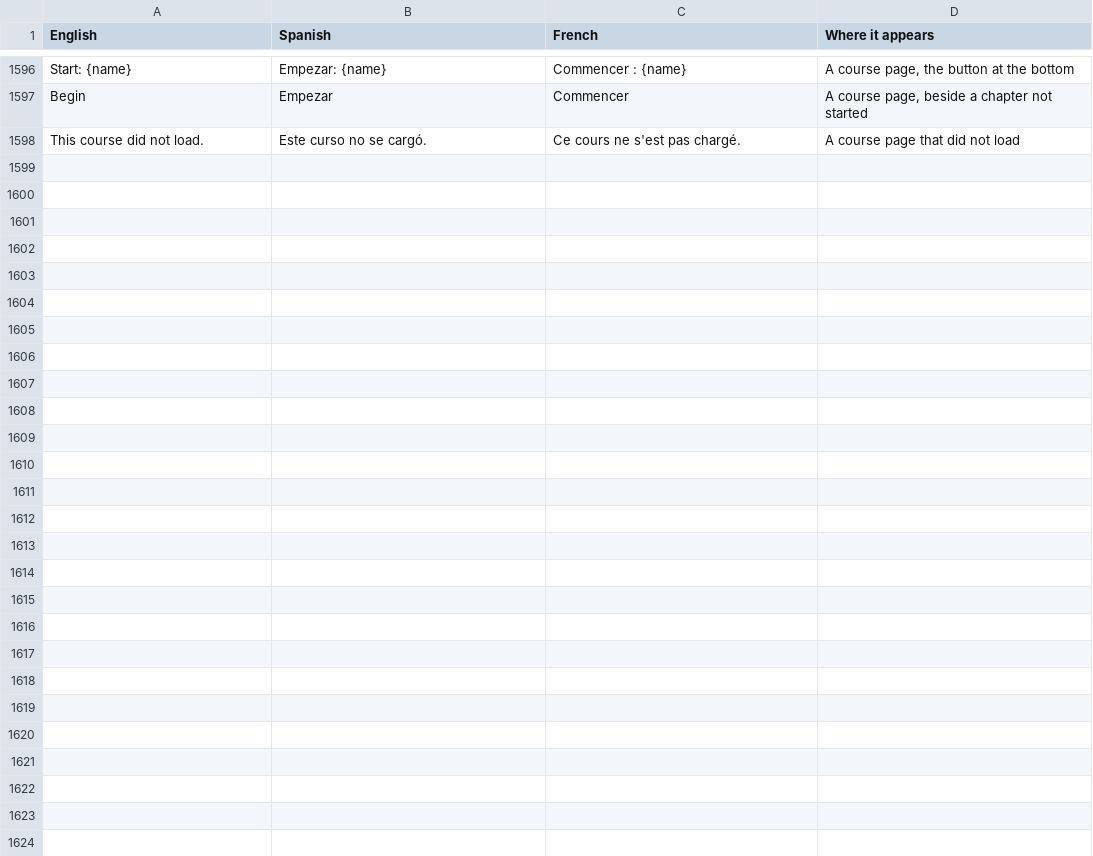
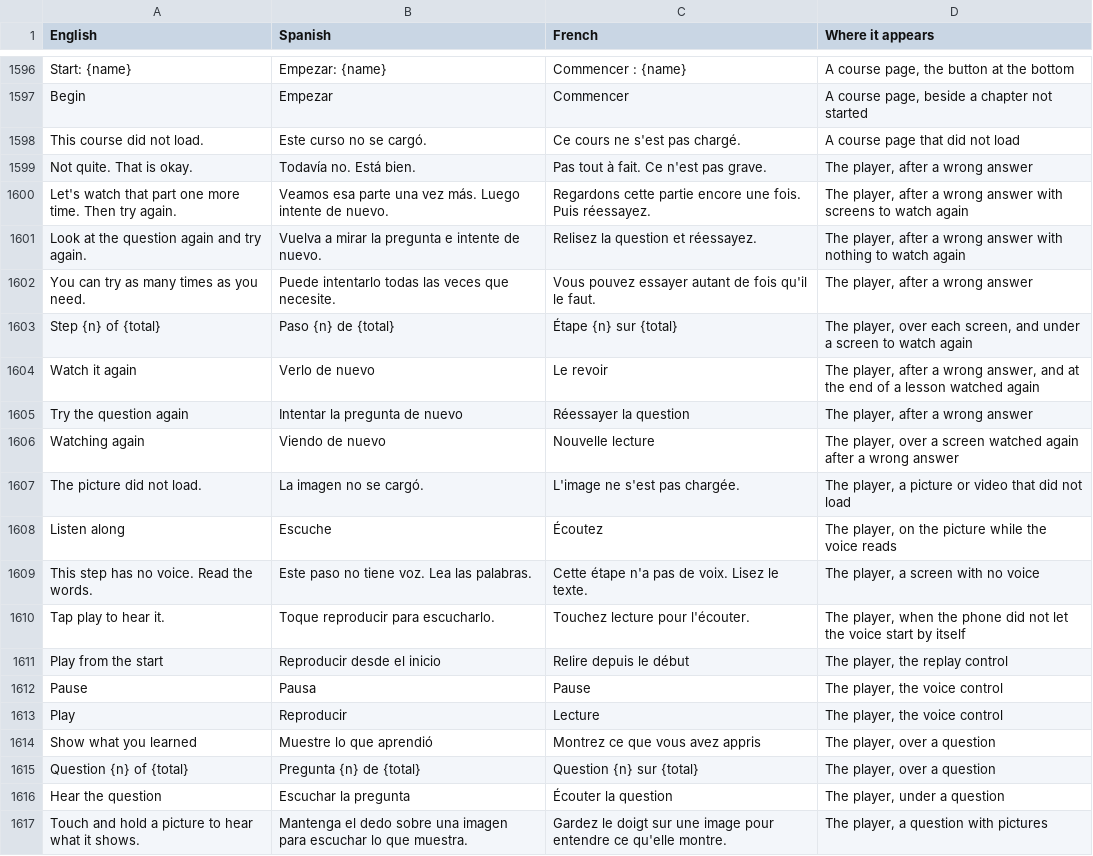
Before and after one commit to isouadda/ocsa-staff-portal, a CSV file: translation/portal_words.csv, drawn as a sheet; only a part is shown, gaps mark what is left out; the diff covers the shown part only; the diff names each change by its address in the sheet, - before the commit and + after, or states it on an @@ line.

```diff
--- a/translation/portal_words.csv
+++ b/translation/portal_words.csv
+row 1599: Not quite. That is okay. | Todavía no. Está bien. | Pas tout à fait. Ce n'est pas grave. | The player, after a wrong answer
+row 1600: Let's watch that part one more time. Then try again. | Veamos esa parte una vez más. Luego intente de nuevo. | Regardons cette partie encore une fois. Puis réessayez. | The player, after a wrong answer with screens to watch again
+row 1601: Look at the question again and try again. | Vuelva a mirar la pregunta e intente de nuevo. | Relisez la question et réessayez. | The player, after a wrong answer with nothing to watch again
+row 1602: You can try as many times as you need. | Puede intentarlo todas las veces que necesite. | Vous pouvez essayer autant de fois qu'il le faut. | The player, after a wrong answer
+row 1603: Step {n} of {total} | Paso {n} de {total} | Étape {n} sur {total} | The player, over each screen, and under a screen to watch again
+row 1604: Watch it again | Verlo de nuevo | Le revoir | The player, after a wrong answer, and at the end of a lesson watched again
+row 1605: Try the question again | Intentar la pregunta de nuevo | Réessayer la question | The player, after a wrong answer
+row 1606: Watching again | Viendo de nuevo | Nouvelle lecture | The player, over a screen watched again after a wrong answer
+row 1607: The picture did not load. | La imagen no se cargó. | L'image ne s'est pas chargée. | The player, a picture or video that did not load
+row 1608: Listen along | Escuche | Écoutez | The player, on the picture while the voice reads
+row 1609: This step has no voice. Read the words. | Este paso no tiene voz. Lea las palabras. | Cette étape n'a pas de voix. Lisez le texte. | The player, a screen with no voice
+row 1610: Tap play to hear it. | Toque reproducir para escucharlo. | Touchez lecture pour l'écouter. | The player, when the phone did not let the voice start by itself
+row 1611: Play from the start | Reproducir desde el inicio | Relire depuis le début | The player, the replay control
+row 1612: Pause | Pausa | Pause | The player, the voice control
+row 1613: Play | Reproducir | Lecture | The player, the voice control
+row 1614: Show what you learned | Muestre lo que aprendió | Montrez ce que vous avez appris | The player, over a question
+row 1615: Question {n} of {total} | Pregunta {n} de {total} | Question {n} sur {total} | The player, over a question
+row 1616: Hear the question | Escuchar la pregunta | Écouter la question | The player, under a question
+row 1617: Touch and hold a picture to hear what it shows. | Mantenga el dedo sobre una imagen para escuchar lo que muestra. | Gardez le doigt sur une image pour entendre ce qu'elle montre. | The player, a question with pictures
```
Also changed, not shown: 15 added rows elsewhere in this file, 4 other files.
